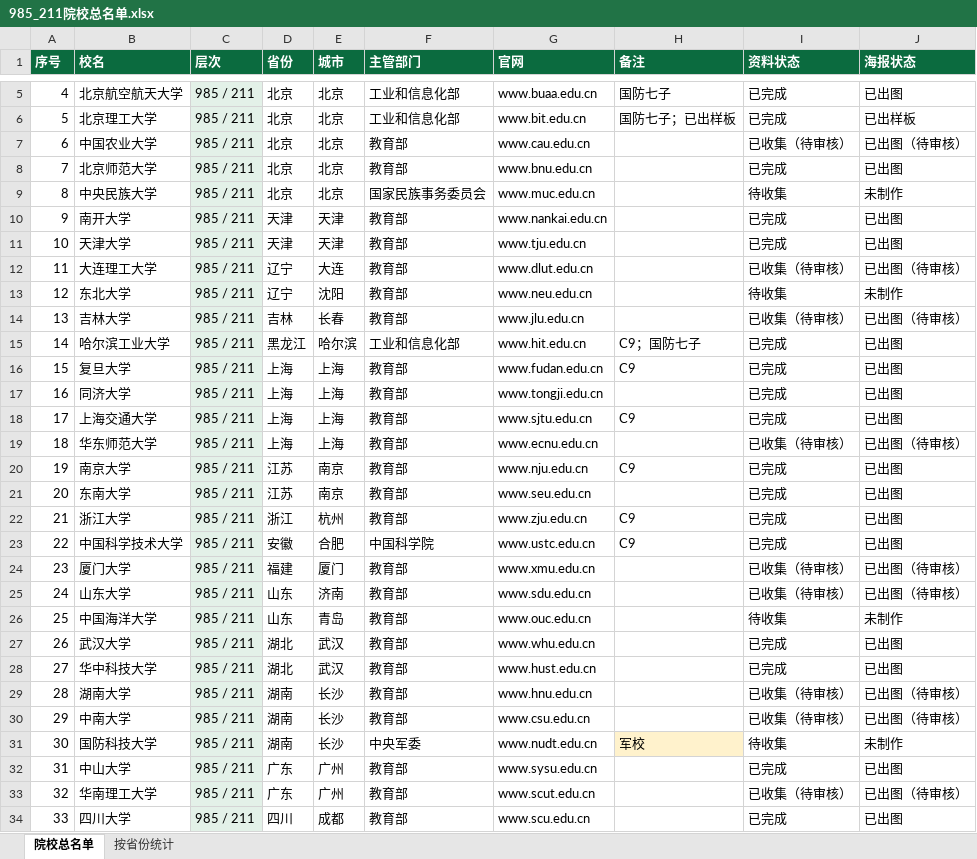
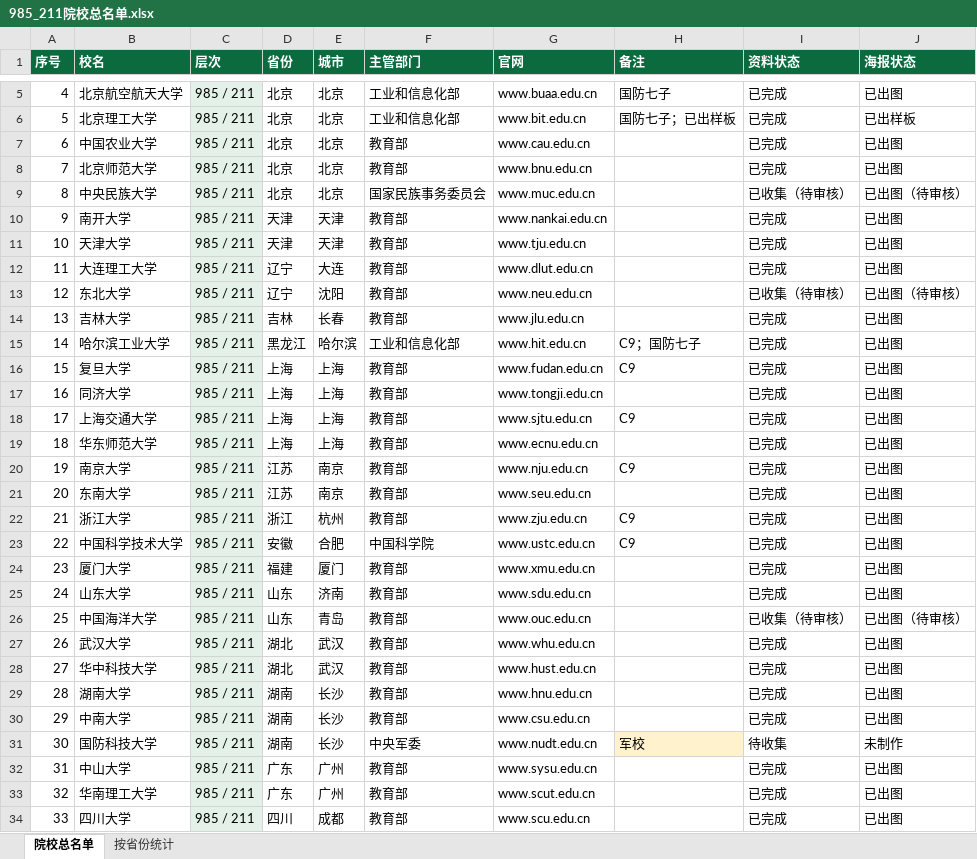
Before and after one commit to zhangzhitao0103-coder/-, an Excel workbook: college-posters/data/985_211院校总名单.xlsx, sheet 院校总名单, drawn as a sheet; only a part is shown, gaps mark what is left out; values as stored, in another font and other column widths than the file's, no borders; the diff covers the shown part only; the diff names each change by its address in the sheet, - before the commit and + after, or states it on an @@ line.

```diff
--- a/college-posters/data/985_211院校总名单.xlsx (sheet 院校总名单)
+++ b/college-posters/data/985_211院校总名单.xlsx (sheet 院校总名单)
-I7 (资料状态): 已收集（待审核）
+I7 (资料状态): 已完成
-J7 (海报状态): 已出图（待审核）
+J7 (海报状态): 已出图
-I9 (资料状态): 待收集
+I9 (资料状态): 已收集（待审核）
-J9 (海报状态): 未制作
+J9 (海报状态): 已出图（待审核）
-I12 (资料状态): 已收集（待审核）
+I12 (资料状态): 已完成
-J12 (海报状态): 已出图（待审核）
+J12 (海报状态): 已出图
-I13 (资料状态): 待收集
+I13 (资料状态): 已收集（待审核）
-J13 (海报状态): 未制作
+J13 (海报状态): 已出图（待审核）
-I14 (资料状态): 已收集（待审核）
+I14 (资料状态): 已完成
-J14 (海报状态): 已出图（待审核）
+J14 (海报状态): 已出图
-I19 (资料状态): 已收集（待审核）
+I19 (资料状态): 已完成
-J19 (海报状态): 已出图（待审核）
+J19 (海报状态): 已出图
-I24:I25 (资料状态): 已收集（待审核）
+I24:I25 (资料状态): 已完成
-J24:J25 (海报状态): 已出图（待审核）
+J24:J25 (海报状态): 已出图
-I26 (资料状态): 待收集
+I26 (资料状态): 已收集（待审核）
-J26 (海报状态): 未制作
+J26 (海报状态): 已出图（待审核）
-I29:I30 (资料状态): 已收集（待审核）
+I29:I30 (资料状态): 已完成
-J29:J30 (海报状态): 已出图（待审核）
+J29:J30 (海报状态): 已出图
-I33 (资料状态): 已收集（待审核）
+I33 (资料状态): 已完成
-J33 (海报状态): 已出图（待审核）
+J33 (海报状态): 已出图
```
Also changed, not shown: 10 edited cells elsewhere in this sheet, college-posters/data/字段表_第一批.xlsx, college-posters/data/字段表_第三批.xlsx, 28 other files.
